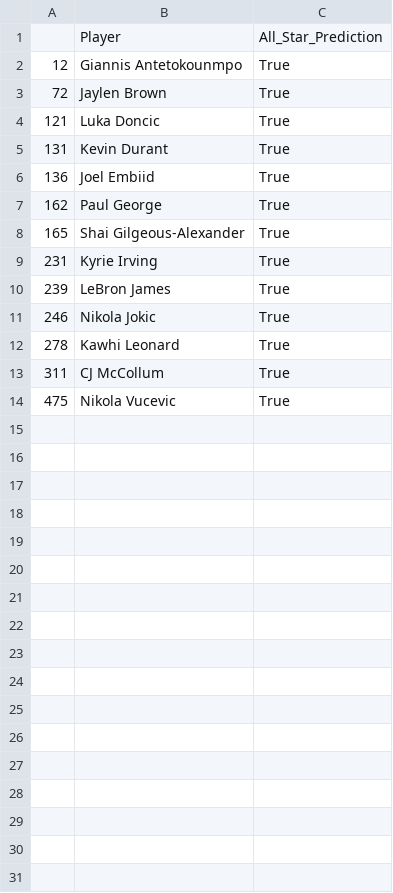
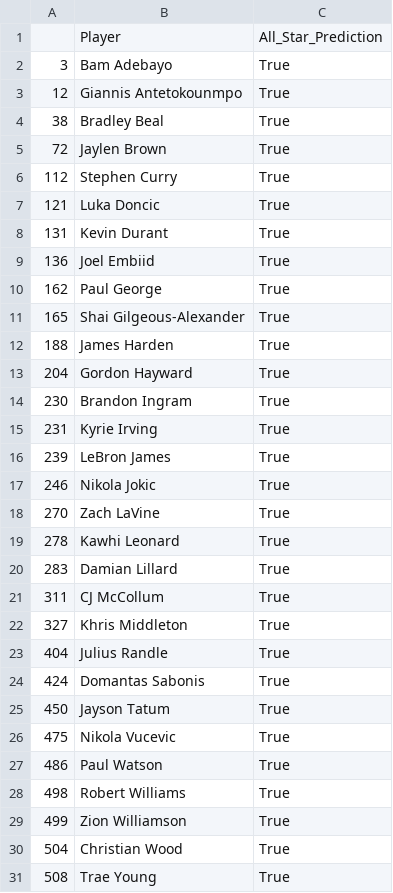
Before and after one commit to rudiejd/NBA_AllStar_Predictions, a CSV file: predictions/RandomForest_Pct_All_Star_Predictions.csv, drawn as a sheet; the diff names each change by its address in the sheet, - before the commit and + after, or states it on an @@ line.

```diff
--- a/predictions/RandomForest_Pct_All_Star_Predictions.csv
+++ b/predictions/RandomForest_Pct_All_Star_Predictions.csv
+row 2: 3 | Bam Adebayo | True
+row 4: 38 | Bradley Beal | True
+row 6: 112 | Stephen Curry | True
+row 12: 188 | James Harden | True
+row 13: 204 | Gordon Hayward | True
+row 14: 230 | Brandon Ingram | True
+row 18: 270 | Zach LaVine | True
+row 20: 283 | Damian Lillard | True
+row 22: 327 | Khris Middleton | True
+row 23: 404 | Julius Randle | True
+row 24: 424 | Domantas Sabonis | True
+row 25: 450 | Jayson Tatum | True
+row 27: 486 | Paul Watson | True
+row 28: 498 | Robert Williams | True
+row 29: 499 | Zion Williamson | True
+row 30: 504 | Christian Wood | True
+row 31: 508 | Trae Young | True
```
Also changed, not shown: predictions/DecisionTree_PG_All_Star_Predictions.csv, predictions/DecisionTree_Pct_All_Star_Predictions.csv, 6 other files.
